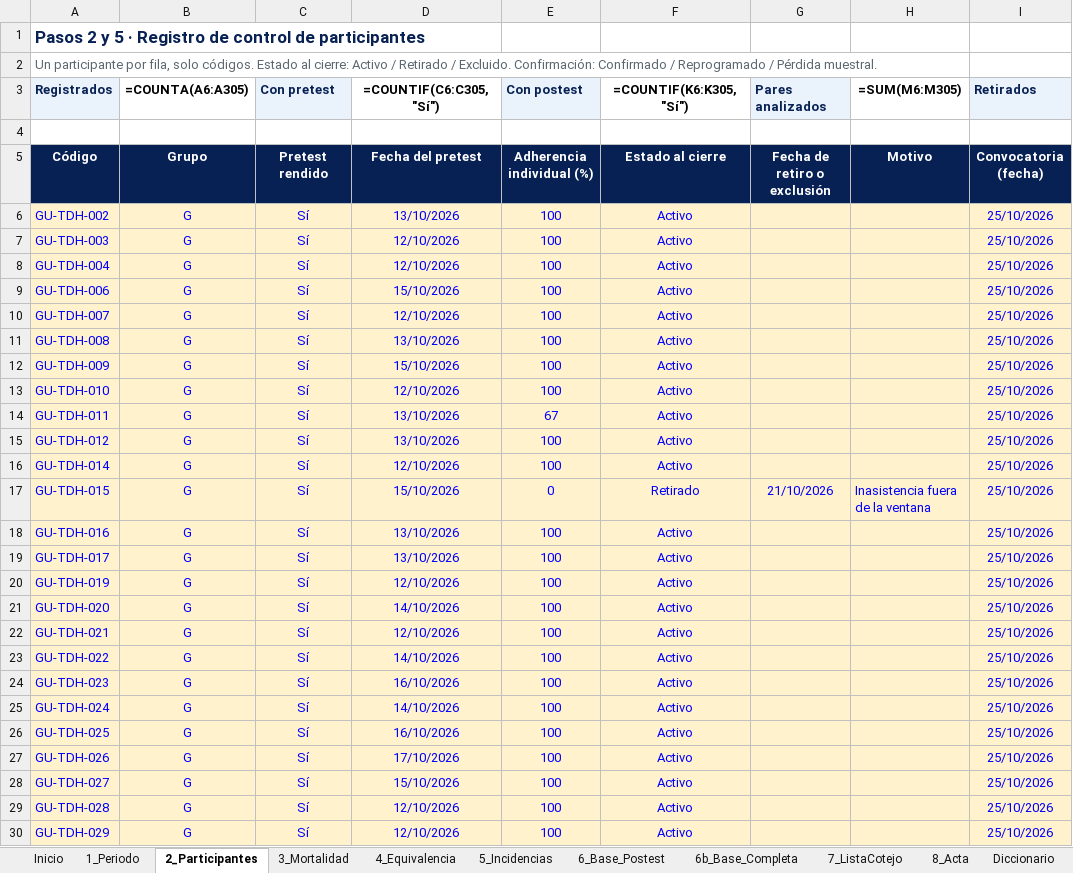
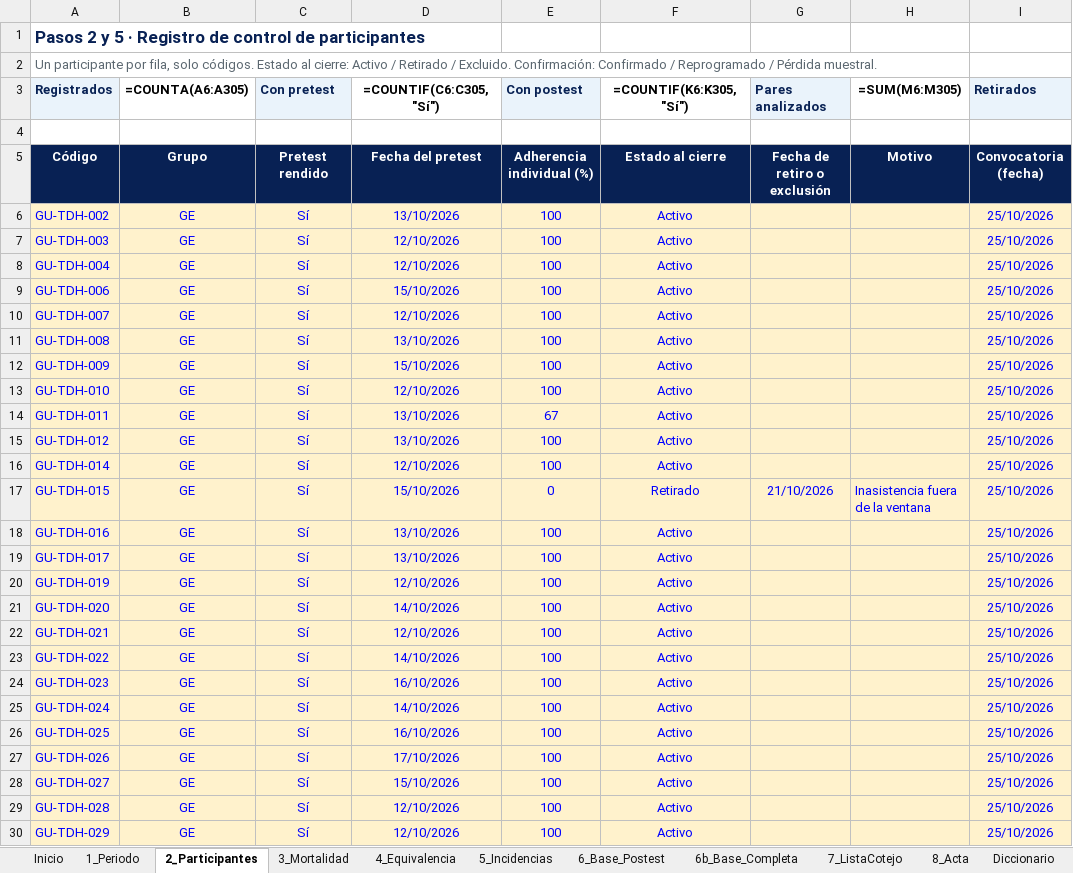
Before and after one commit to MightyCough/tudiariohuanuco-docs, an Excel workbook: instrumentos/sesion-07/Sesion 7.xlsx, sheet 2_Participantes, drawn as a sheet; only a part is shown; values as stored, in another font and other column widths than the file's, no borders; formulas without a stored value are shown as written; the diff covers the shown part only; the diff names each change by its address in the sheet, - before the commit and + after, or states it on an @@ line.

```diff
--- a/instrumentos/sesion-07/Sesion 7.xlsx (sheet 2_Participantes)
+++ b/instrumentos/sesion-07/Sesion 7.xlsx (sheet 2_Participantes)
-B6:B30 (=COUNTA(A6:A305)): G
+B6:B30 (=COUNTA(A6:A305)): GE
```
Also changed, not shown: 83 edited cells elsewhere in this sheet, sheet 6b_Base_Completa, sheet 8_Acta, sheet Diccionario, instrumentos/sesion-02/Sesion 2.xlsx, instrumentos/sesion-03/Sesion 3.xlsx, 3 other files.
